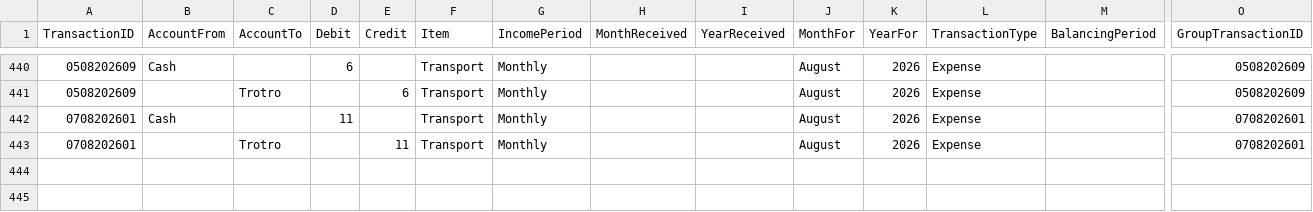
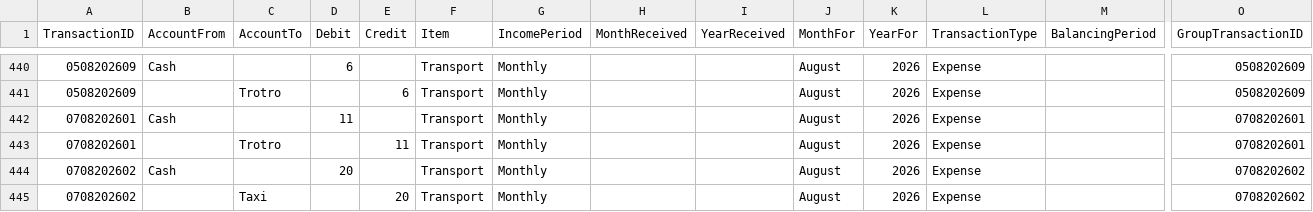
Before and after one commit to lolaaaaa1/lifeOS, a CSV file: data/transactions.csv, drawn as a sheet; only a part is shown, gaps mark what is left out; rows hold the shown columns only; the diff names each change by its address in the sheet, - before the commit and + after, or states it on an @@ line.

Commit message:
Add txn 0708202602

```diff
--- a/data/transactions.csv
+++ b/data/transactions.csv
+row 444: 0708202602 | Cash |  | 20 |  | Transport | Monthly |  |  | August | 2026 | Expense |  | 0708202602
+row 445: 0708202602 |  | Taxi |  | 20 | Transport | Monthly |  |  | August | 2026 | Expense |  | 0708202602
```
